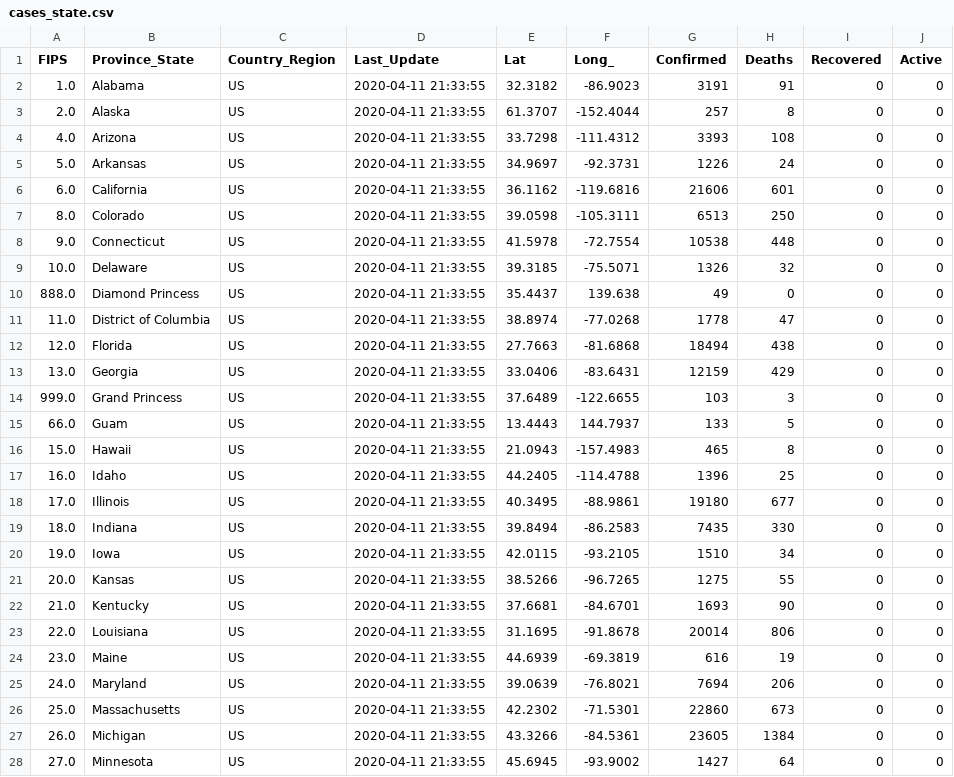
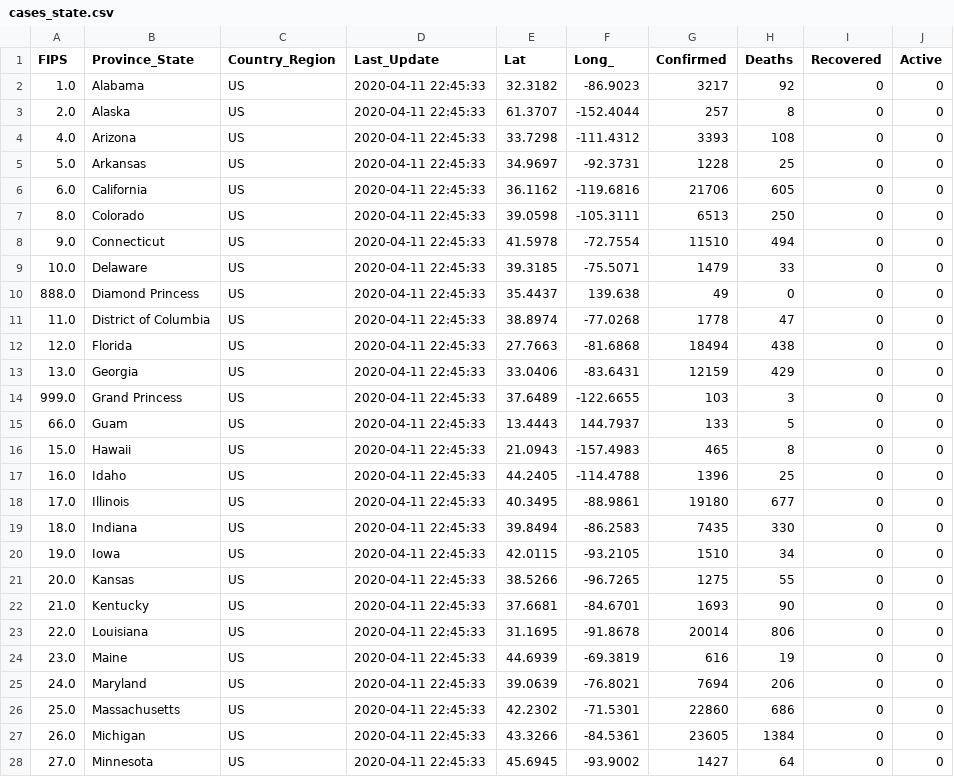
Before and after one commit to pablisco/virustrend, a CSV file: cache/cases_state.csv, drawn as a sheet; only a part is shown; the diff covers the shown part only.

```diff
--- a/cache/cases_state.csv
+++ b/cache/cases_state.csv
@@ -1,28 +1,28 @@
 FIPS,Province_State,Country_Region,Last_Update,Lat,Long_,Confirmed,Deaths,Recovered,Active
-1.0,Alabama,US,2020-04-11 21:33:55,32.3182,-86.9023,3191,91,0,0
-2.0,Alaska,US,2020-04-11 21:33:55,61.3707,-152.4044,257,8,0,0
-4.0,Arizona,US,2020-04-11 21:33:55,33.7298,-111.4312,3393,108,0,0
-5.0,Arkansas,US,2020-04-11 21:33:55,34.9697,-92.3731,1226,24,0,0
-6.0,California,US,2020-04-11 21:33:55,36.1162,-119.6816,21606,601,0,0
-8.0,Colorado,US,2020-04-11 21:33:55,39.0598,-105.3111,6513,250,0,0
-9.0,Connecticut,US,2020-04-11 21:33:55,41.5978,-72.7554,10538,448,0,0
-10.0,Delaware,US,2020-04-11 21:33:55,39.3185,-75.5071,1326,32,0,0
-888.0,Diamond Princess,US,2020-04-11 21:33:55,35.4437,139.638,49,0,0,0
-11.0,District of Columbia,US,2020-04-11 21:33:55,38.8974,-77.0268,1778,47,0,0
-12.0,Florida,US,2020-04-11 21:33:55,27.7663,-81.6868,18494,438,0,0
-13.0,Georgia,US,2020-04-11 21:33:55,33.0406,-83.6431,12159,429,0,0
-999.0,Grand Princess,US,2020-04-11 21:33:55,37.6489,-122.6655,103,3,0,0
-66.0,Guam,US,2020-04-11 21:33:55,13.4443,144.7937,133,5,0,0
-15.0,Hawaii,US,2020-04-11 21:33:55,21.0943,-157.4983,465,8,0,0
-16.0,Idaho,US,2020-04-11 21:33:55,44.2405,-114.4788,1396,25,0,0
-17.0,Illinois,US,2020-04-11 21:33:55,40.3495,-88.9861,19180,677,0,0
-18.0,Indiana,US,2020-04-11 21:33:55,39.8494,-86.2583,7435,330,0,0
-19.0,Iowa,US,2020-04-11 21:33:55,42.0115,-93.2105,1510,34,0,0
-20.0,Kansas,US,2020-04-11 21:33:55,38.5266,-96.7265,1275,55,0,0
-21.0,Kentucky,US,2020-04-11 21:33:55,37.6681,-84.6701,1693,90,0,0
-22.0,Louisiana,US,2020-04-11 21:33:55,31.1695,-91.8678,20014,806,0,0
-23.0,Maine,US,2020-04-11 21:33:55,44.6939,-69.3819,616,19,0,0
-24.0,Maryland,US,2020-04-11 21:33:55,39.0639,-76.8021,7694,206,0,0
-25.0,Massachusetts,US,2020-04-11 21:33:55,42.2302,-71.5301,22860,673,0,0
-26.0,Michigan,US,2020-04-11 21:33:55,43.3266,-84.5361,23605,1384,0,0
-27.0,Minnesota,US,2020-04-11 21:33:55,45.6945,-93.9002,1427,64,0,0
+1.0,Alabama,US,2020-04-11 22:45:33,32.3182,-86.9023,3217,92,0,0
+2.0,Alaska,US,2020-04-11 22:45:33,61.3707,-152.4044,257,8,0,0
+4.0,Arizona,US,2020-04-11 22:45:33,33.7298,-111.4312,3393,108,0,0
+5.0,Arkansas,US,2020-04-11 22:45:33,34.9697,-92.3731,1228,25,0,0
+6.0,California,US,2020-04-11 22:45:33,36.1162,-119.6816,21706,605,0,0
+8.0,Colorado,US,2020-04-11 22:45:33,39.0598,-105.3111,6513,250,0,0
+9.0,Connecticut,US,2020-04-11 22:45:33,41.5978,-72.7554,11510,494,0,0
+10.0,Delaware,US,2020-04-11 22:45:33,39.3185,-75.5071,1479,33,0,0
+888.0,Diamond Princess,US,2020-04-11 22:45:33,35.4437,139.638,49,0,0,0
+11.0,District of Columbia,US,2020-04-11 22:45:33,38.8974,-77.0268,1778,47,0,0
+12.0,Florida,US,2020-04-11 22:45:33,27.7663,-81.6868,18494,438,0,0
+13.0,Georgia,US,2020-04-11 22:45:33,33.0406,-83.6431,12159,429,0,0
+999.0,Grand Princess,US,2020-04-11 22:45:33,37.6489,-122.6655,103,3,0,0
+66.0,Guam,US,2020-04-11 22:45:33,13.4443,144.7937,133,5,0,0
+15.0,Hawaii,US,2020-04-11 22:45:33,21.0943,-157.4983,465,8,0,0
+16.0,Idaho,US,2020-04-11 22:45:33,44.2405,-114.4788,1396,25,0,0
+17.0,Illinois,US,2020-04-11 22:45:33,40.3495,-88.9861,19180,677,0,0
+18.0,Indiana,US,2020-04-11 22:45:33,39.8494,-86.2583,7435,330,0,0
+19.0,Iowa,US,2020-04-11 22:45:33,42.0115,-93.2105,1510,34,0,0
+20.0,Kansas,US,2020-04-11 22:45:33,38.5266,-96.7265,1275,55,0,0
+21.0,Kentucky,US,2020-04-11 22:45:33,37.6681,-84.6701,1693,90,0,0
+22.0,Louisiana,US,2020-04-11 22:45:33,31.1695,-91.8678,20014,806,0,0
+23.0,Maine,US,2020-04-11 22:45:33,44.6939,-69.3819,616,19,0,0
+24.0,Maryland,US,2020-04-11 22:45:33,39.0639,-76.8021,7694,206,0,0
+25.0,Massachusetts,US,2020-04-11 22:45:33,42.2302,-71.5301,22860,686,0,0
+26.0,Michigan,US,2020-04-11 22:45:33,43.3266,-84.5361,23605,1384,0,0
+27.0,Minnesota,US,2020-04-11 22:45:33,45.6945,-93.9002,1427,64,0,0
```
Also changed, not shown: 34 edited cells elsewhere in this file, cache/cases.csv, cache/cases_country.csv, 24 other files.
